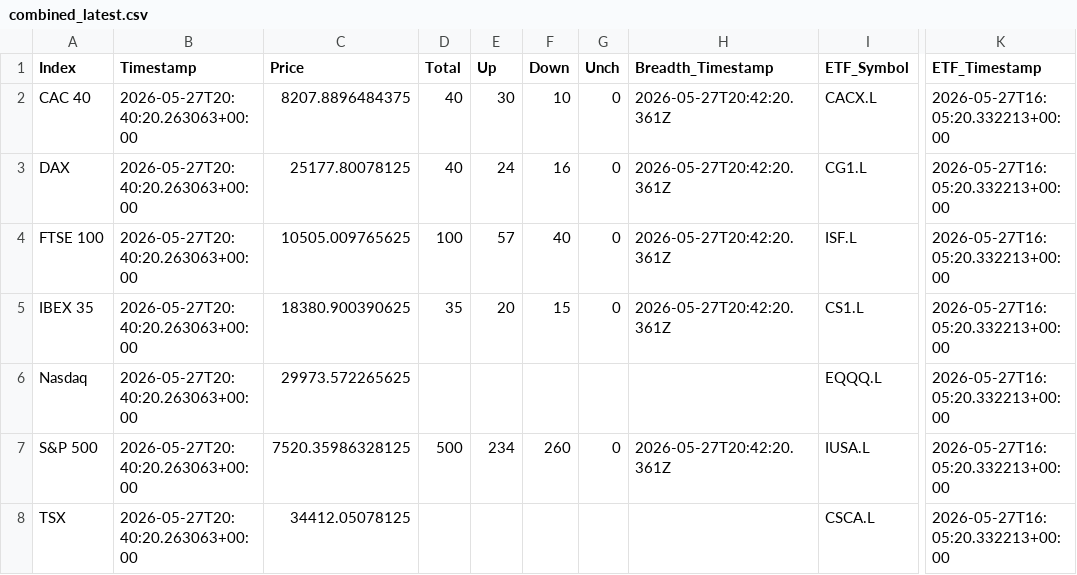
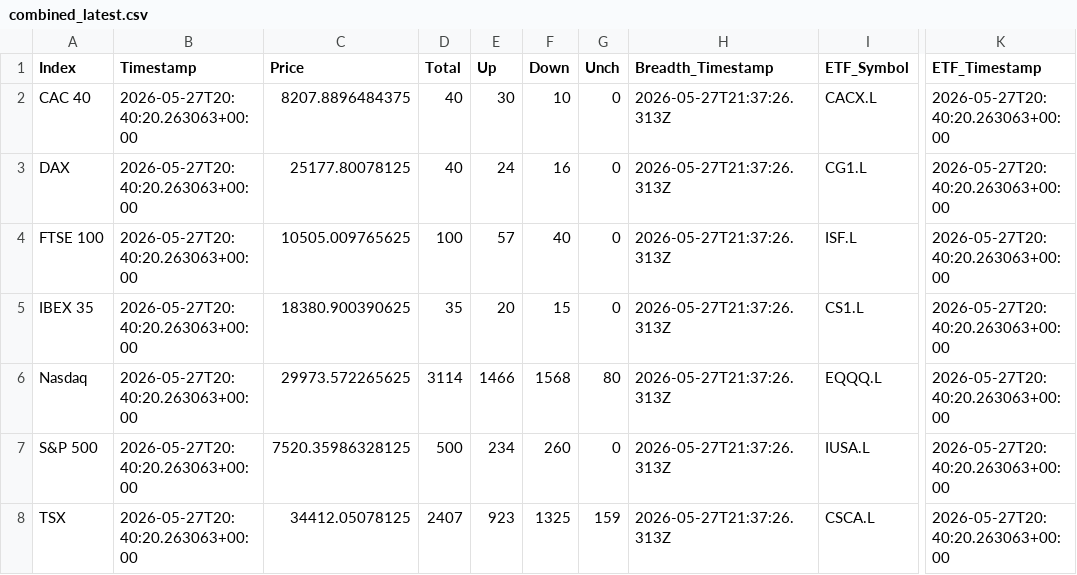
Before and after one commit to compound-lab/data, a CSV file: published/data/datasets/index_breadth/combined_latest.csv, drawn as a sheet; only a part is shown, gaps mark what is left out; the diff names each change by its address in the sheet, - before the commit and + after, or states it on an @@ line.

```diff
--- a/published/data/datasets/index_breadth/combined_latest.csv
+++ b/published/data/datasets/index_breadth/combined_latest.csv
-H2:H5 (Breadth_Timestamp): 2026-05-27T20:42:20.361Z
+H2:H5 (Breadth_Timestamp): 2026-05-27T21:37:26.313Z
-K2:K8 (ETF_Timestamp): 2026-05-27T16:05:20.332213+00:00
+K2:K8 (ETF_Timestamp): 2026-05-27T20:40:20.263063+00:00
-D6 (Total): (empty)
+D6 (Total): 3114
-E6 (Up): (empty)
+E6 (Up): 1466
-F6 (Down): (empty)
+F6 (Down): 1568
-G6 (Unch): (empty)
+G6 (Unch): 80
-H6 (Breadth_Timestamp): (empty)
+H6 (Breadth_Timestamp): 2026-05-27T21:37:26.313Z
-H7 (Breadth_Timestamp): 2026-05-27T20:42:20.361Z
+H7 (Breadth_Timestamp): 2026-05-27T21:37:26.313Z
-D8 (Total): (empty)
+D8 (Total): 2407
-E8 (Up): (empty)
+E8 (Up): 923
-F8 (Down): (empty)
+F8 (Down): 1325
-G8 (Unch): (empty)
+G8 (Unch): 159
-H8 (Breadth_Timestamp): (empty)
+H8 (Breadth_Timestamp): 2026-05-27T21:37:26.313Z
```
Also changed, not shown: published/data/datasets/index_breadth/latest.csv, 7 other files.
